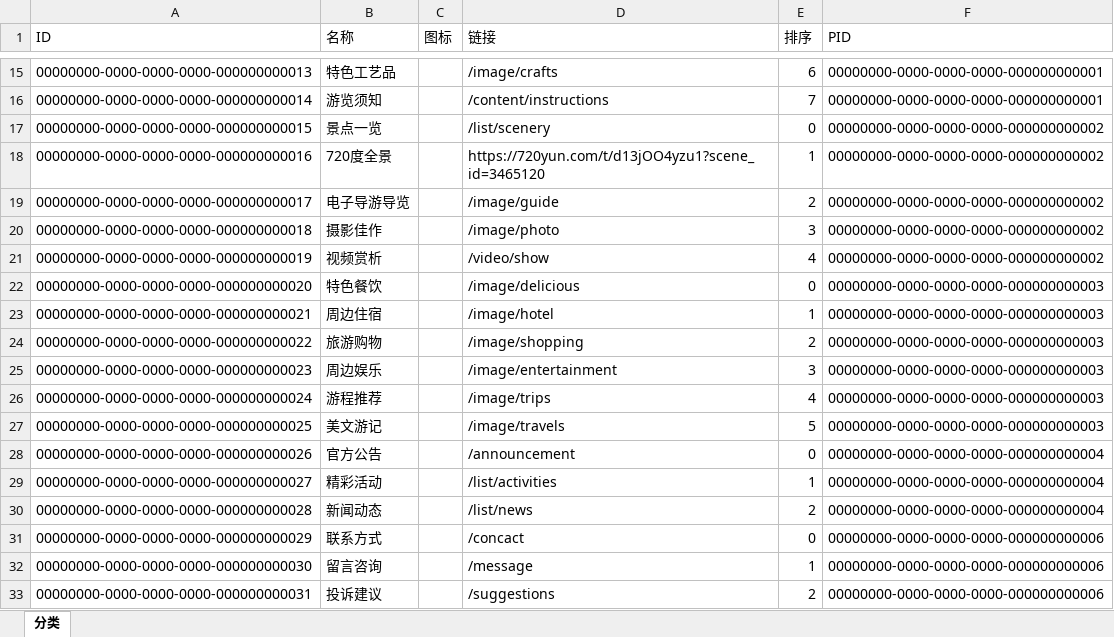
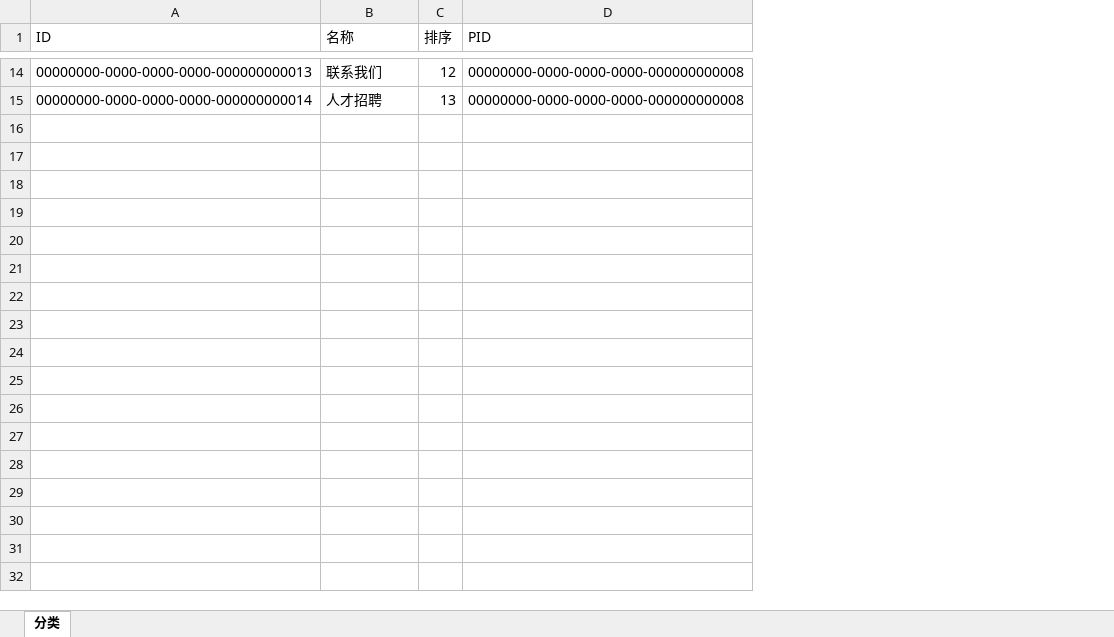
Before and after one commit to ZhiXiao-Lin/nestify, an Excel workbook: server/seeds/categorys.xlsx, sheet 分类, drawn as a sheet; only a part is shown, gaps mark what is left out; values as stored, in another font and other column widths than the file's, no borders; removed rows and columns are numbered as before the commit, all else as after; the diff covers the shown part only; the diff names each change by its address in the sheet, - before the commit and + after, or states it on an @@ line.

```diff
--- a/server/seeds/categorys.xlsx (sheet 分类)
+++ b/server/seeds/categorys.xlsx (sheet 分类)
-column C (图标), empty
-column D (链接), rows 15-16: /image/crafts | /content/instructions
-B14 (名称): 特色工艺品
+B14 (名称): 联系我们
-C14 (排序): 6
+C14 (排序): 12
-D14:D15 (PID): 00000000-0000-0000-0000-000000000001
+D14:D15 (PID): 00000000-0000-0000-0000-000000000008
-B15 (名称): 游览须知
+B15 (名称): 人才招聘
-C15 (排序): 7
+C15 (排序): 13
-row 17: 00000000-0000-0000-0000-000000000015 | 景点一览 |  | /list/scenery | 0 | 00000000-0000-0000-0000-000000000002
-row 18: 00000000-0000-0000-0000-000000000016 | 720度全景 |  | https://720yun.com/t/d13jOO4yzu1?scene_id=3465120 | 1 | 00000000-0000-0000-0000-000000000002
-row 19: 00000000-0000-0000-0000-000000000017 | 电子导游导览 |  | /image/guide | 2 | 00000000-0000-0000-0000-000000000002
-row 20: 00000000-0000-0000-0000-000000000018 | 摄影佳作 |  | /image/photo | 3 | 00000000-0000-0000-0000-000000000002
-row 21: 00000000-0000-0000-0000-000000000019 | 视频赏析 |  | /video/show | 4 | 00000000-0000-0000-0000-000000000002
-row 22: 00000000-0000-0000-0000-000000000020 | 特色餐饮 |  | /image/delicious | 0 | 00000000-0000-0000-0000-000000000003
-row 23: 00000000-0000-0000-0000-000000000021 | 周边住宿 |  | /image/hotel | 1 | 00000000-0000-0000-0000-000000000003
-row 24: 00000000-0000-0000-0000-000000000022 | 旅游购物 |  | /image/shopping | 2 | 00000000-0000-0000-0000-000000000003
-row 25: 00000000-0000-0000-0000-000000000023 | 周边娱乐 |  | /image/entertainment | 3 | 00000000-0000-0000-0000-000000000003
-row 26: 00000000-0000-0000-0000-000000000024 | 游程推荐 |  | /image/trips | 4 | 00000000-0000-0000-0000-000000000003
-row 27: 00000000-0000-0000-0000-000000000025 | 美文游记 |  | /image/travels | 5 | 00000000-0000-0000-0000-000000000003
-row 28: 00000000-0000-0000-0000-000000000026 | 官方公告 |  | /announcement | 0 | 00000000-0000-0000-0000-000000000004
-row 29: 00000000-0000-0000-0000-000000000027 | 精彩活动 |  | /list/activities | 1 | 00000000-0000-0000-0000-000000000004
-row 30: 00000000-0000-0000-0000-000000000028 | 新闻动态 |  | /list/news | 2 | 00000000-0000-0000-0000-000000000004
-row 31: 00000000-0000-0000-0000-000000000029 | 联系方式 |  | /concact | 0 | 00000000-0000-0000-0000-000000000006
-row 32: 00000000-0000-0000-0000-000000000030 | 留言咨询 |  | /message | 1 | 00000000-0000-0000-0000-000000000006
-row 33: 00000000-0000-0000-0000-000000000031 | 投诉建议 |  | /suggestions | 2 | 00000000-0000-0000-0000-000000000006
```
Also changed, not shown: 1 removed row and 34 edited cells elsewhere in this sheet, 5 other files.
